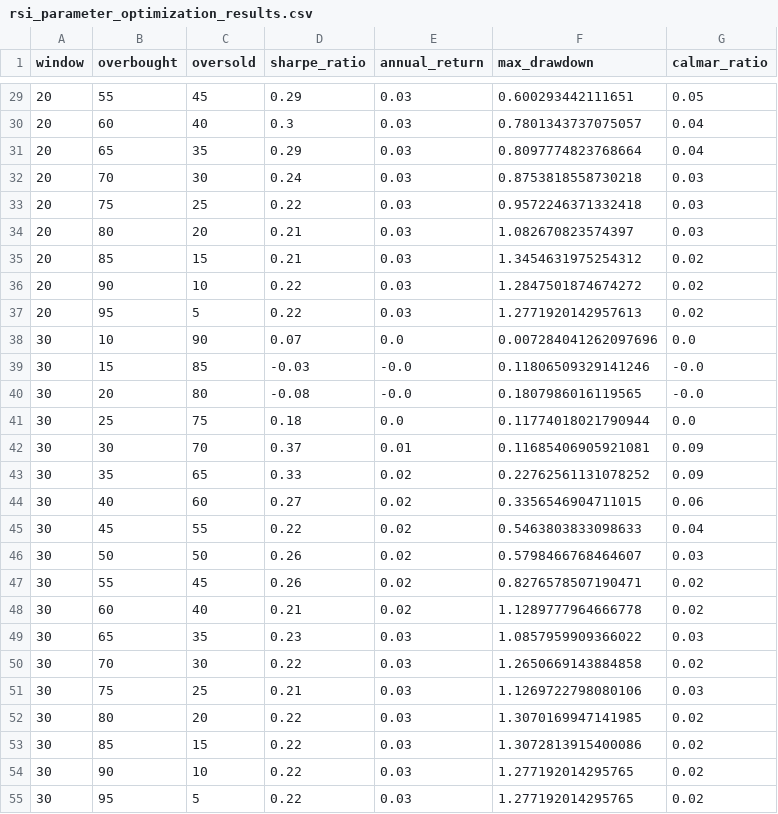
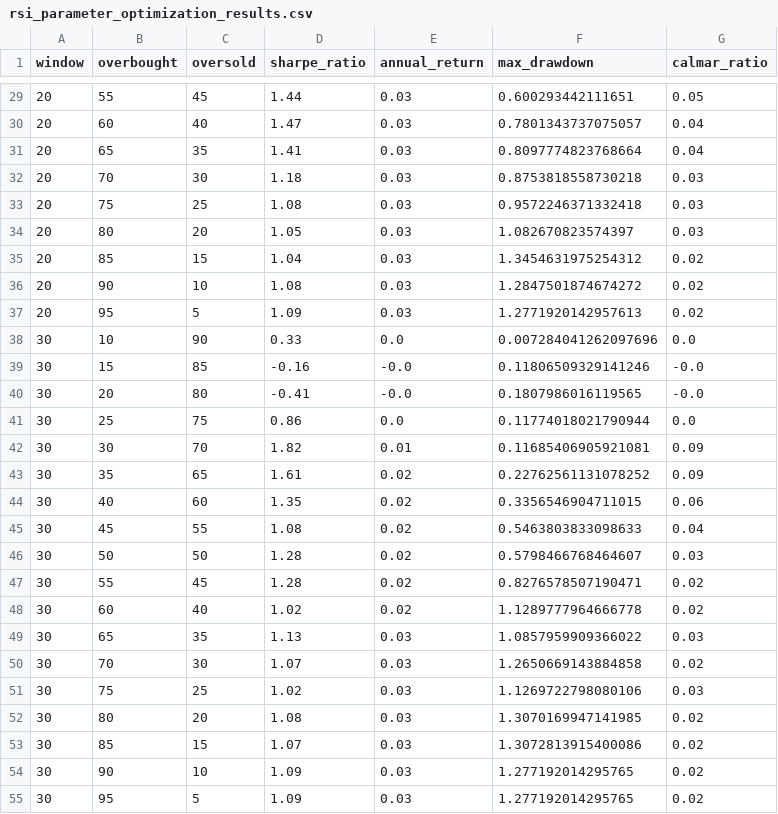
Before and after one commit to yipkaitsun/algo_trading, a CSV file: backtest/results/rsi_parameter_optimization_results.csv, drawn as a sheet; only a part is shown, gaps mark what is left out; the diff covers the shown part only.

```diff
--- a/backtest/results/rsi_parameter_optimization_results.csv
+++ b/backtest/results/rsi_parameter_optimization_results.csv
@@ -29,27 +29,27 @@ window,overbought,oversold,sharpe_ratio,annual_return,max_drawdown,calmar_ratio
-20,55,45,0.29,0.03,0.600293442111651,0.05
-20,60,40,0.3,0.03,0.7801343737075057,0.04
-20,65,35,0.29,0.03,0.8097774823768664,0.04
-20,70,30,0.24,0.03,0.8753818558730218,0.03
-20,75,25,0.22,0.03,0.9572246371332418,0.03
-20,80,20,0.21,0.03,1.082670823574397,0.03
-20,85,15,0.21,0.03,1.3454631975254312,0.02
-20,90,10,0.22,0.03,1.2847501874674272,0.02
-20,95,5,0.22,0.03,1.2771920142957613,0.02
-30,10,90,0.07,0.0,0.007284041262097696,0.0
-30,15,85,-0.03,-0.0,0.11806509329141246,-0.0
-30,20,80,-0.08,-0.0,0.1807986016119565,-0.0
-30,25,75,0.18,0.0,0.11774018021790944,0.0
-30,30,70,0.37,0.01,0.11685406905921081,0.09
-30,35,65,0.33,0.02,0.22762561131078252,0.09
-30,40,60,0.27,0.02,0.3356546904711015,0.06
-30,45,55,0.22,0.02,0.5463803833098633,0.04
-30,50,50,0.26,0.02,0.5798466768464607,0.03
-30,55,45,0.26,0.02,0.8276578507190471,0.02
-30,60,40,0.21,0.02,1.1289777964666778,0.02
-30,65,35,0.23,0.03,1.0857959909366022,0.03
-30,70,30,0.22,0.03,1.2650669143884858,0.02
-30,75,25,0.21,0.03,1.1269722798080106,0.03
-30,80,20,0.22,0.03,1.3070169947141985,0.02
-30,85,15,0.22,0.03,1.3072813915400086,0.02
-30,90,10,0.22,0.03,1.277192014295765,0.02
-30,95,5,0.22,0.03,1.277192014295765,0.02
+20,55,45,1.44,0.03,0.600293442111651,0.05
+20,60,40,1.47,0.03,0.7801343737075057,0.04
+20,65,35,1.41,0.03,0.8097774823768664,0.04
+20,70,30,1.18,0.03,0.8753818558730218,0.03
+20,75,25,1.08,0.03,0.9572246371332418,0.03
+20,80,20,1.05,0.03,1.082670823574397,0.03
+20,85,15,1.04,0.03,1.3454631975254312,0.02
+20,90,10,1.08,0.03,1.2847501874674272,0.02
+20,95,5,1.09,0.03,1.2771920142957613,0.02
+30,10,90,0.33,0.0,0.007284041262097696,0.0
+30,15,85,-0.16,-0.0,0.11806509329141246,-0.0
+30,20,80,-0.41,-0.0,0.1807986016119565,-0.0
+30,25,75,0.86,0.0,0.11774018021790944,0.0
+30,30,70,1.82,0.01,0.11685406905921081,0.09
+30,35,65,1.61,0.02,0.22762561131078252,0.09
+30,40,60,1.35,0.02,0.3356546904711015,0.06
+30,45,55,1.08,0.02,0.5463803833098633,0.04
+30,50,50,1.28,0.02,0.5798466768464607,0.03
+30,55,45,1.28,0.02,0.8276578507190471,0.02
+30,60,40,1.02,0.02,1.1289777964666778,0.02
+30,65,35,1.13,0.03,1.0857959909366022,0.03
+30,70,30,1.07,0.03,1.2650669143884858,0.02
+30,75,25,1.02,0.03,1.1269722798080106,0.03
+30,80,20,1.08,0.03,1.3070169947141985,0.02
+30,85,15,1.07,0.03,1.3072813915400086,0.02
+30,90,10,1.09,0.03,1.277192014295765,0.02
+30,95,5,1.09,0.03,1.277192014295765,0.02
```
Also changed, not shown: 126 edited cells elsewhere in this file, backtest/results/zscore_parameter_optimization_results.csv, 7 other files.
